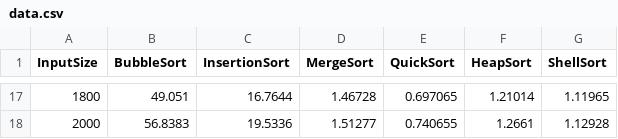
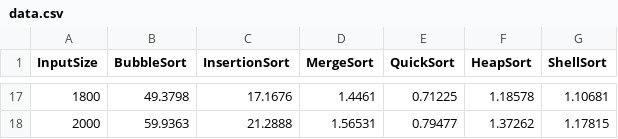
Before and after one commit to roslindesiredziele-hash/Algorithms-Sorting-Benchmark, a CSV file: data/data.csv, drawn as a sheet; only a part is shown, gaps mark what is left out; the diff covers the shown part only.

```diff
--- a/data/data.csv
+++ b/data/data.csv
@@ -17,2 +17,2 @@ InputSize,BubbleSort,InsertionSort,MergeSort,QuickSort,HeapSort,ShellSort
-1800,49.051,16.7644,1.46728,0.697065,1.21014,1.11965
-2000,56.8383,19.5336,1.51277,0.740655,1.2661,1.12928
+1800,49.3798,17.1676,1.4461,0.71225,1.18578,1.10681
+2000,59.9363,21.2888,1.56531,0.79477,1.37262,1.17815
```
Also changed, not shown: 90 edited cells elsewhere in this file, 1 other file.
